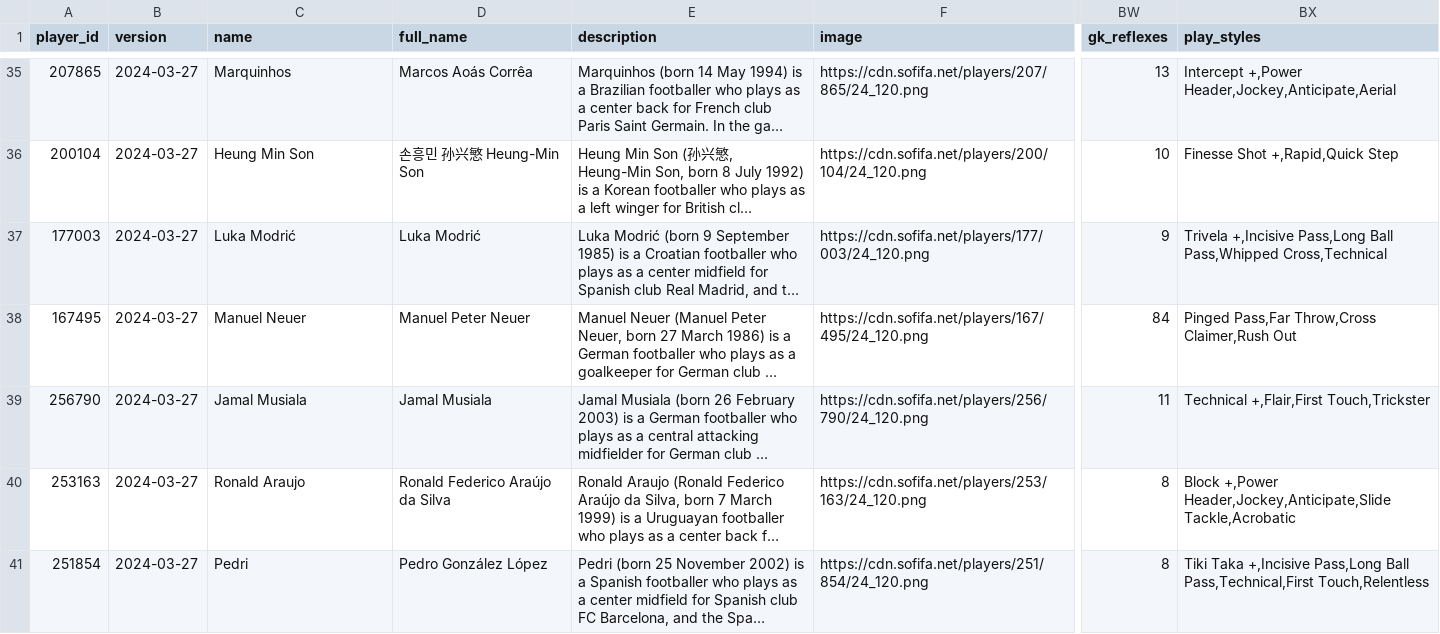
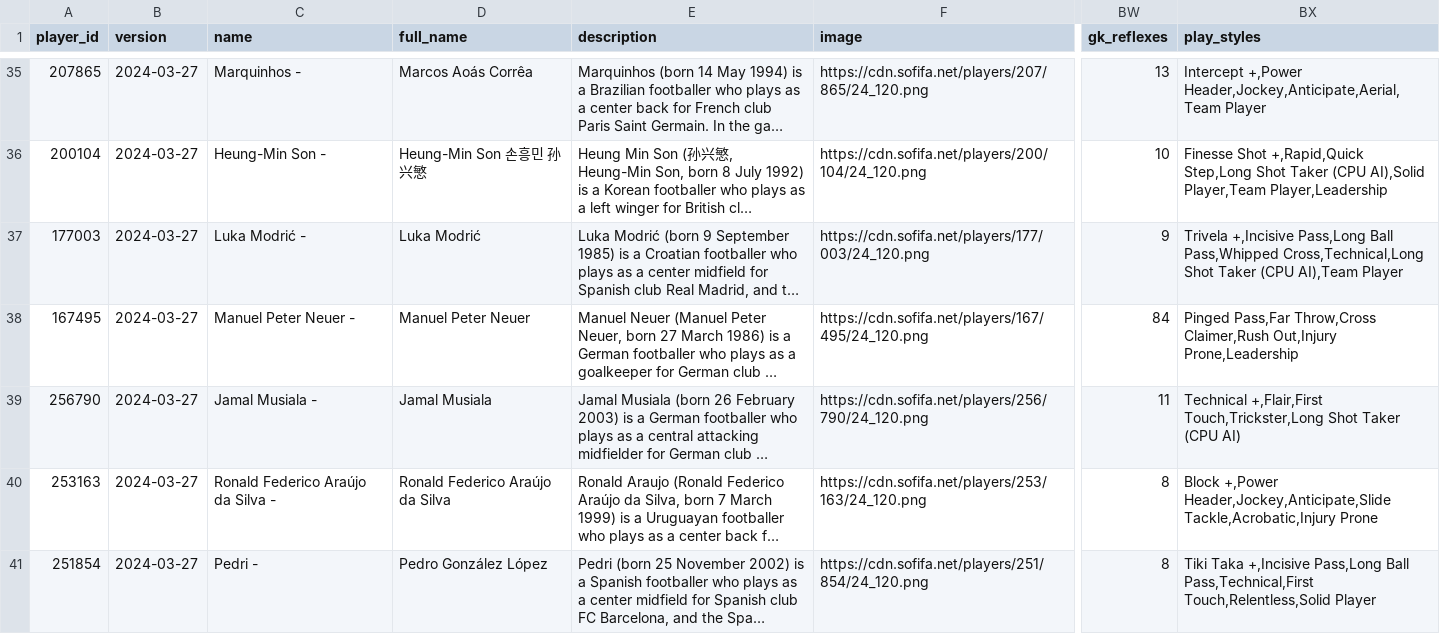
Before and after one commit to prashantghimire/sofifa-web-scraper, a CSV file: output/player-data-test.csv, drawn as a sheet; only a part is shown, gaps mark what is left out; long unchanged cells end in …; the diff covers the shown part only; the diff names each change by its address in the sheet, - before the commit and + after, or states it on an @@ line.

```diff
--- a/output/player-data-test.csv
+++ b/output/player-data-test.csv
-C35 (name): Marquinhos
+C35 (name): Marquinhos -
-BX35 (play_styles): Intercept +,Power Header,Jockey,Anticipate,Aerial
+BX35 (play_styles): Intercept +,Power Header,Jockey,Anticipate,Aerial,Team Player
-C36 (name): Heung Min Son
+C36 (name): Heung-Min Son -
-D36 (full_name): 손흥민 孙兴慜 Heung-Min Son
+D36 (full_name): Heung-Min Son 손흥민 孙兴慜
-BX36 (play_styles): …Shot +,Rapid,Quick Step
+BX36 (play_styles): …Shot +,Rapid,Quick Step,Long Shot Taker (CPU AI),Solid Player,Team Player,Leadership
-C37 (name): Luka Modrić
+C37 (name): Luka Modrić -
-BX37 (play_styles): …Ball Pass,Whipped Cross,Technical
+BX37 (play_styles): …Ball Pass,Whipped Cross,Technical,Long Shot Taker (CPU AI),Team Player
-C38 (name): Manuel Neuer
+C38 (name): Manuel Peter Neuer -
-BX38 (play_styles): …Throw,Cross Claimer,Rush Out
+BX38 (play_styles): …Throw,Cross Claimer,Rush Out,Injury Prone,Leadership
-C39 (name): Jamal Musiala
+C39 (name): Jamal Musiala -
-BX39 (play_styles): Technical +,Flair,First Touch,Trickster
+BX39 (play_styles): Technical +,Flair,First Touch,Trickster,Long Shot Taker (CPU AI)
-C40 (name): Ronald Araujo
+C40 (name): Ronald Federico Araújo da Silva -
-BX40 (play_styles): …+,Power Header,Jockey,Anticipate,Slide Tackle,Acrobatic
+BX40 (play_styles): …+,Power Header,Jockey,Anticipate,Slide Tackle,Acrobatic,Injury Prone
-C41 (name): Pedri
+C41 (name): Pedri -
-BX41 (play_styles): …Ball Pass,Technical,First Touch,Relentless
+BX41 (play_styles): …Ball Pass,Technical,First Touch,Relentless,Solid Player
```
Also changed, not shown: 116 edited cells elsewhere in this file, 1 other file.
